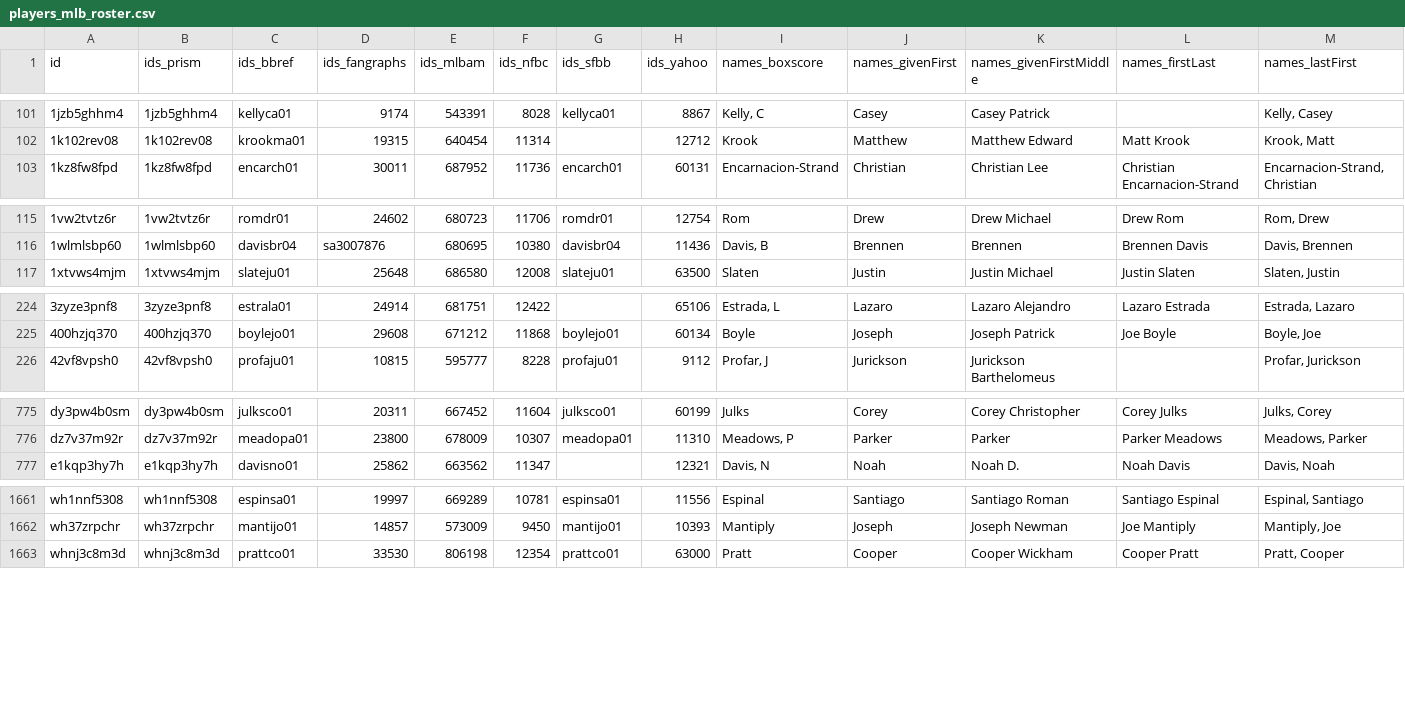
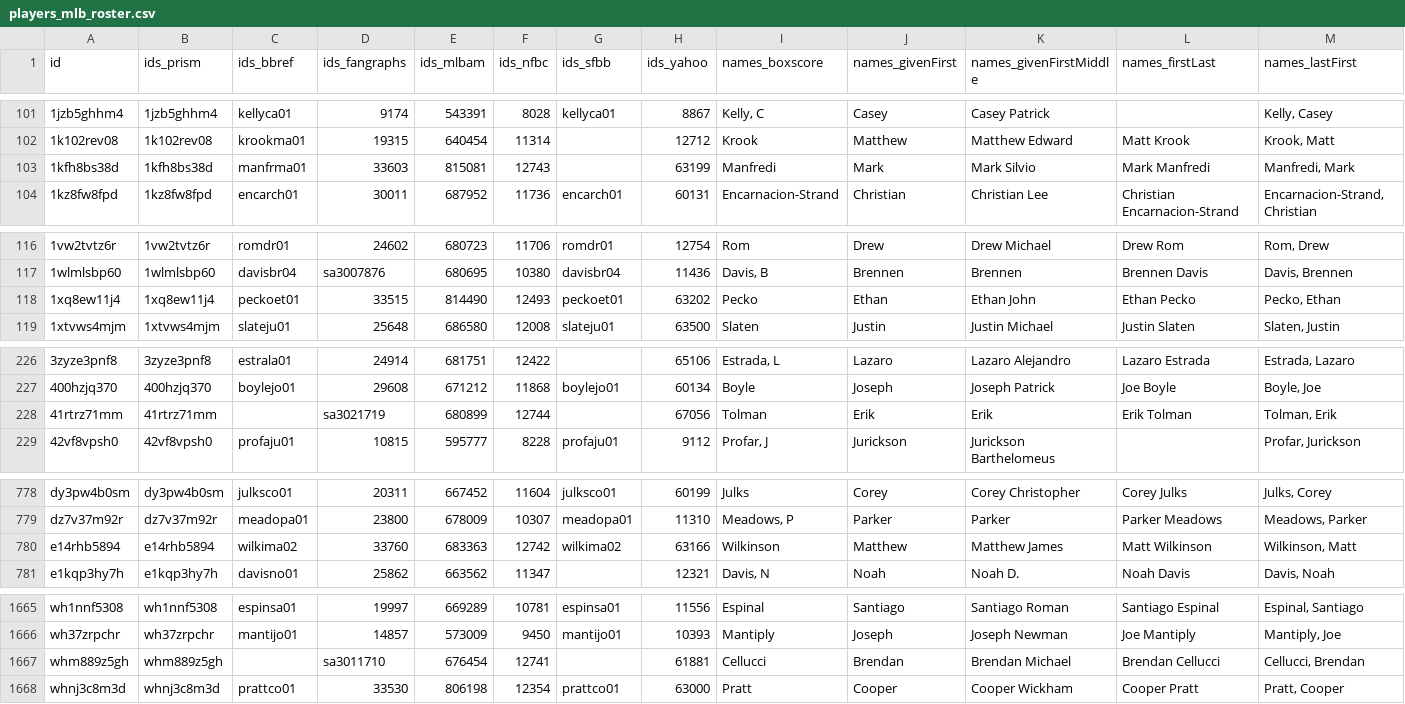
Before and after one commit to StatsVine/prism-registry, a CSV file: exports/mlb/players_mlb_roster/players_mlb_roster.csv, drawn as a sheet; only a part is shown, gaps mark what is left out; rows hold the shown columns only; the diff names each change by its address in the sheet, - before the commit and + after, or states it on an @@ line.

```diff
--- a/exports/mlb/players_mlb_roster/players_mlb_roster.csv
+++ b/exports/mlb/players_mlb_roster/players_mlb_roster.csv
+row 103: 1kfh8bs38d | 1kfh8bs38d | manfrma01 | 33603 | 815081 | 12743 |  | 63199 | Manfredi | Mark | Mark Silvio | Mark Manfredi | Manfredi, Mark
+row 118: 1xq8ew11j4 | 1xq8ew11j4 | peckoet01 | 33515 | 814490 | 12493 | peckoet01 | 63202 | Pecko | Ethan | Ethan John | Ethan Pecko | Pecko, Ethan
+row 228: 41rtrz71mm | 41rtrz71mm |  | sa3021719 | 680899 | 12744 |  | 67056 | Tolman | Erik | Erik | Erik Tolman | Tolman, Erik
+row 780: e14rhb5894 | e14rhb5894 | wilkima02 | 33760 | 683363 | 12742 | wilkima02 | 63166 | Wilkinson | Matthew | Matthew James | Matt Wilkinson | Wilkinson, Matt
+row 1667: whm889z5gh | whm889z5gh |  | sa3011710 | 676454 | 12741 |  | 61881 | Cellucci | Brendan | Brendan Michael | Brendan Cellucci | Cellucci, Brendan
```
Also changed, not shown: exports/mlb/player_ids/player_ids.csv, exports/mlb/players_mlb_profile/players_mlb_profile.csv, 45 other files.
